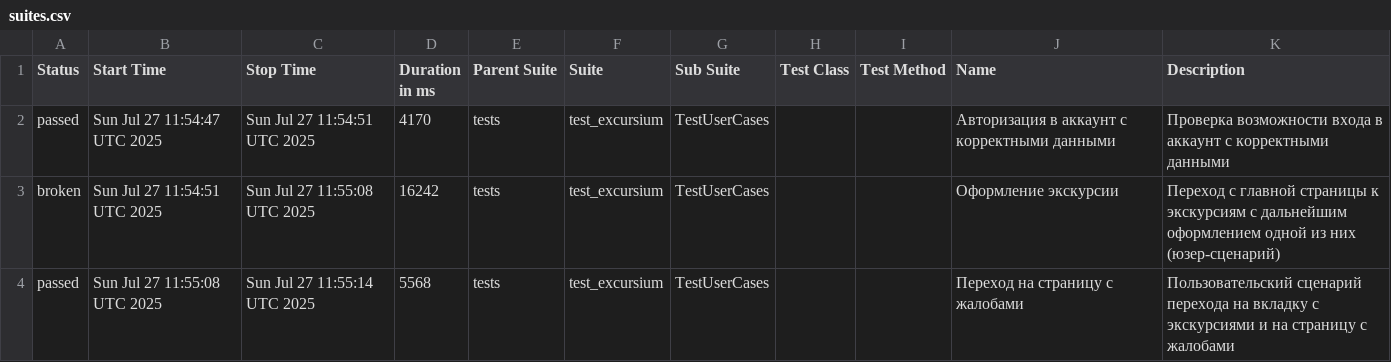
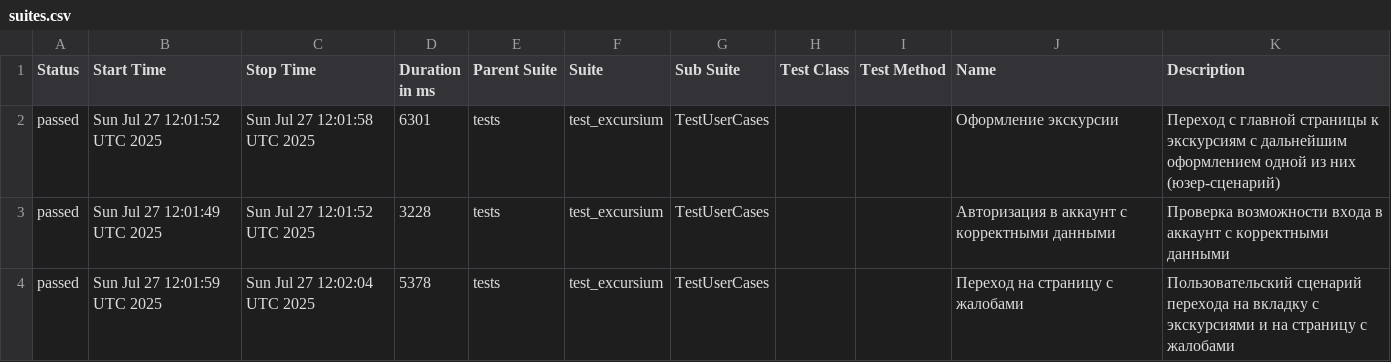
Before and after one commit to AlbertMaratovich/Excursium_project, a CSV file: data/suites.csv, drawn as a sheet.

Commit message:
Deploying to gh-pages from @ AlbertMaratovich/Excursium_project@b0ebb3c8fce404e0ded7ed7709cf1cd67b27fa7c 🚀

```diff
--- a/data/suites.csv
+++ b/data/suites.csv
@@ -1,4 +1,4 @@
 "Status","Start Time","Stop Time","Duration in ms","Parent Suite","Suite","Sub Suite","Test Class","Test Method","Name","Description"
-"passed","Sun Jul 27 11:54:47 UTC 2025","Sun Jul 27 11:54:51 UTC 2025","4170","tests","test_excursium","TestUserCases","","","Авторизация в аккаунт с корректными данными","Проверка возможности входа в аккаунт с корректными данными"
-"broken","Sun Jul 27 11:54:51 UTC 2025","Sun Jul 27 11:55:08 UTC 2025","16242","tests","test_excursium","TestUserCases","","","Оформление экскурсии","Переход с главной страницы к экскурсиям с дальнейшим оформлением одной из них (юзер-сценарий)"
-"passed","Sun Jul 27 11:55:08 UTC 2025","Sun Jul 27 11:55:14 UTC 2025","5568","tests","test_excursium","TestUserCases","","","Переход на страницу с жалобами","Пользовательский сценарий перехода на вкладку с экскурсиями и на страницу с жалобами"
+"passed","Sun Jul 27 12:01:52 UTC 2025","Sun Jul 27 12:01:58 UTC 2025","6301","tests","test_excursium","TestUserCases","","","Оформление экскурсии","Переход с главной страницы к экскурсиям с дальнейшим оформлением одной из них (юзер-сценарий)"
+"passed","Sun Jul 27 12:01:49 UTC 2025","Sun Jul 27 12:01:52 UTC 2025","3228","tests","test_excursium","TestUserCases","","","Авторизация в аккаунт с корректными данными","Проверка возможности входа в аккаунт с корректными данными"
+"passed","Sun Jul 27 12:01:59 UTC 2025","Sun Jul 27 12:02:04 UTC 2025","5378","tests","test_excursium","TestUserCases","","","Переход на страницу с жалобами","Пользовательский сценарий перехода на вкладку с экскурсиями и на страницу с жалобами"
```
Also changed, not shown: 27 other files.
